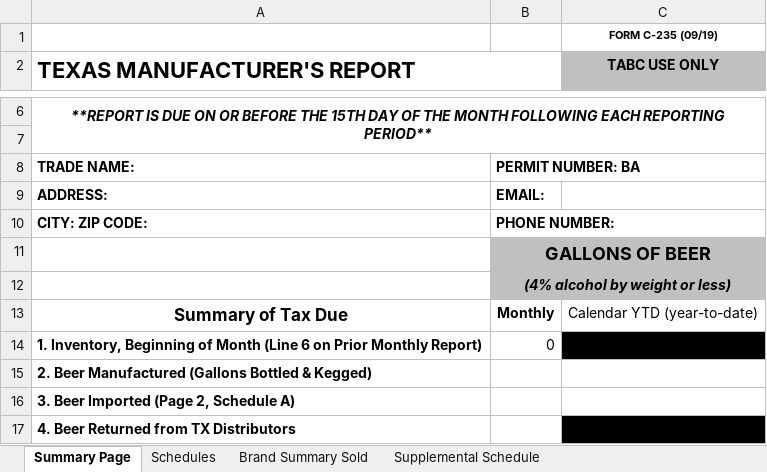
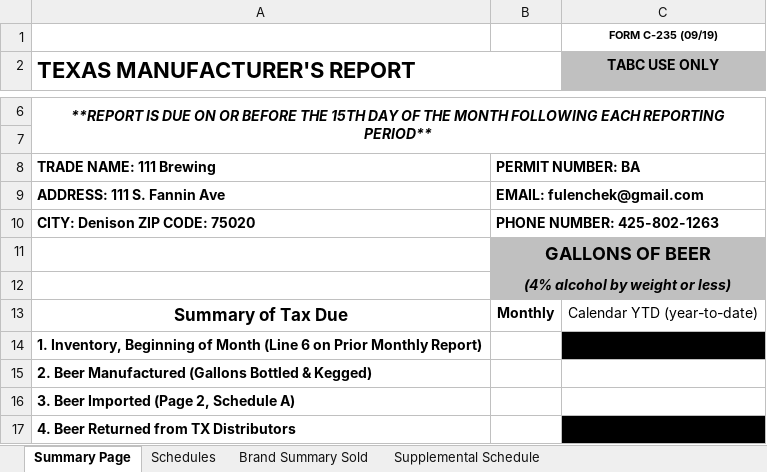
Before and after one commit to enginewiper/beer, an Excel workbook: form_templates/235.xlsx, sheet Summary Page, drawn as a sheet; only a part is shown, gaps mark what is left out; values as stored, in another font and other column widths than the file's, no borders; charts and pictures not drawn; removed rows and columns are numbered as before the commit, all else as after; the diff covers the shown part only; the diff names each change by its address in the sheet, - before the commit and + after, or states it on an @@ line.

```diff
--- a/form_templates/235.xlsx (sheet Summary Page)
+++ b/form_templates/235.xlsx (sheet Summary Page)
-A8 (TEXAS MANUFACTURER'S REPORT): TRADE NAME:
+A8 (TEXAS MANUFACTURER'S REPORT): TRADE NAME: 111 Brewing
-row 9: ADDRESS: | EMAIL:
-row 10: CITY: ZIP CODE: | PHONE NUMBER:
+row 9: ADDRESS: 111 S. Fannin Ave | EMAIL: fulenchek@gmail.com
+row 10: CITY: Denison ZIP CODE: 75020 | PHONE NUMBER: 425-802-1263
-B14: 0
+B14: (empty)
```
Also changed, not shown: 8 edited cells elsewhere in this sheet, sheet Brand Summary Sold, charts or pictures, Inventory.xlsx, form_templates/236.xlsx, 7 other files.
